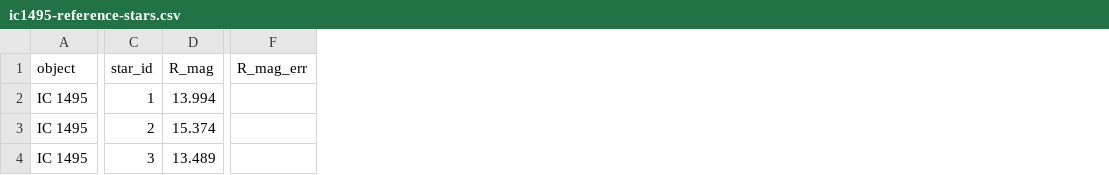
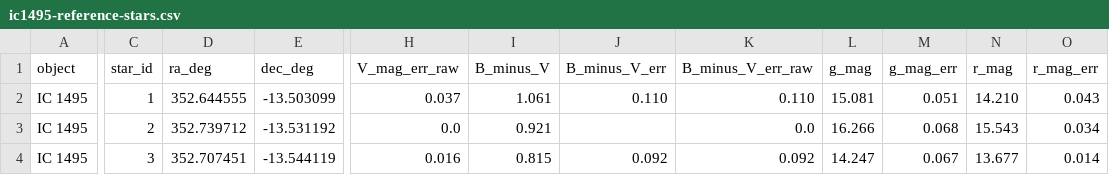
Before and after one commit to izviekova-blip/agn-reference-fields, a CSV file: data/ic1495-reference-stars.csv, drawn as a sheet; only a part is shown, gaps mark what is left out; removed rows and columns are numbered as before the commit, all else as after; the diff covers the shown part only; the diff names each change by its address in the sheet, - before the commit and + after, or states it on an @@ line.

Commit message:
Update IC 1495 machine-readable comparison-star table

```diff
--- a/data/ic1495-reference-stars.csv
+++ b/data/ic1495-reference-stars.csv
-column D (R_mag), rows 2-4: 13.994 | 15.374 | 13.489
+column D (ra_deg), rows 2-4: 352.644555 | 352.739712 | 352.707451
+column E (dec_deg), rows 2-4: -13.503099 | -13.531192 | -13.544119
-column F (R_mag_err), empty
+column H (V_mag_err_raw), rows 2-4: 0.037 | 0.0 | 0.016
+column I (B_minus_V), rows 2-4: 1.061 | 0.921 | 0.815
+column J (B_minus_V_err), rows 2-4: 0.110 |  | 0.092
+column K (B_minus_V_err_raw), rows 2-4: 0.110 | 0.0 | 0.092
+column L (g_mag), rows 2-4: 15.081 | 16.266 | 14.247
+column M (g_mag_err), rows 2-4: 0.051 | 0.068 | 0.067
+column N (r_mag), rows 2-4: 14.210 | 15.543 | 13.677
+column O (r_mag_err), rows 2-4: 0.043 | 0.034 | 0.014
```
Also changed, not shown: 9 added columns, 1 removed column and 8 edited cells elsewhere in this file.
